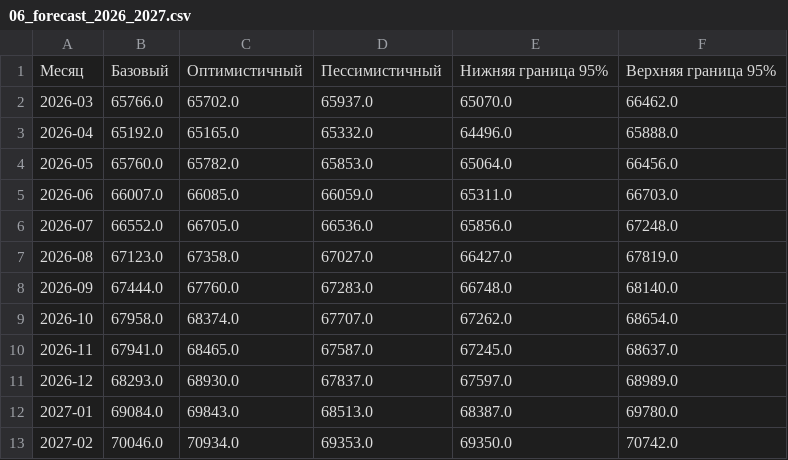
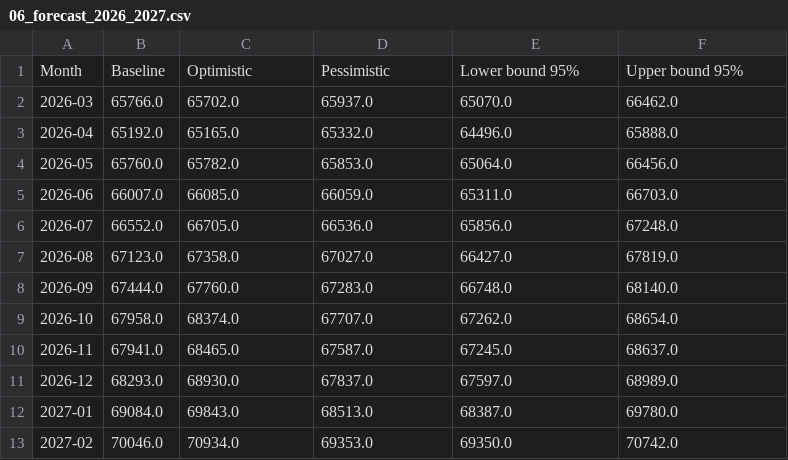
Before and after one commit to HopeSilkina/deposits_forecast_project, a CSV file: outputs/v2/06_forecast_2026_2027.csv, drawn as a sheet; removed rows and columns are numbered as before the commit, all else as after; the diff names each change by its address in the sheet, - before the commit and + after, or states it on an @@ line.

Commit message:
Add files via upload
feat(i18n): add English outputs for Block 6 (final forecast)

```diff
--- a/outputs/v2/06_forecast_2026_2027.csv
+++ b/outputs/v2/06_forecast_2026_2027.csv
-row 1: Месяц | Базовый | Оптимистичный | Пессимистичный | Нижняя граница 95% | Верхняя граница 95%
+row 1: Month | Baseline | Optimistic | Pessimistic | Lower bound 95% | Upper bound 95%
```
Also changed, not shown: 1 other file.
